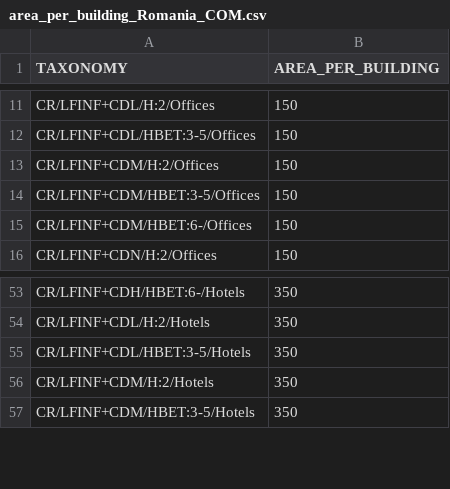
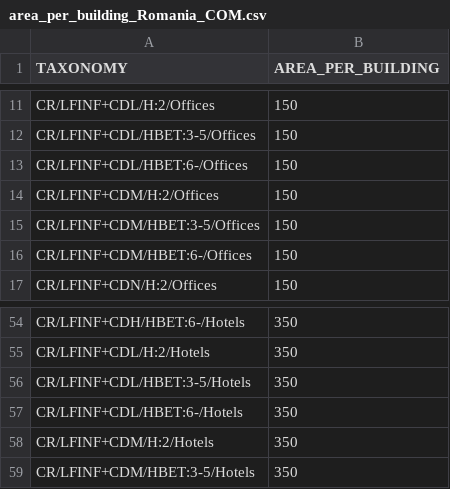
Before and after one commit to hcrowley/esrm20_exposure, a CSV file: com_building_area/area_per_building_Romania_COM.csv, drawn as a sheet; only a part is shown, gaps mark what is left out; the diff names each change by its address in the sheet, - before the commit and + after, or states it on an @@ line.

Commit message:
Update area_per_building_Romania_COM.csv

```diff
--- a/com_building_area/area_per_building_Romania_COM.csv
+++ b/com_building_area/area_per_building_Romania_COM.csv
+row 13: CR/LFINF+CDL/HBET:6-/Offices | 150
+row 57: CR/LFINF+CDL/HBET:6-/Hotels | 350
```
